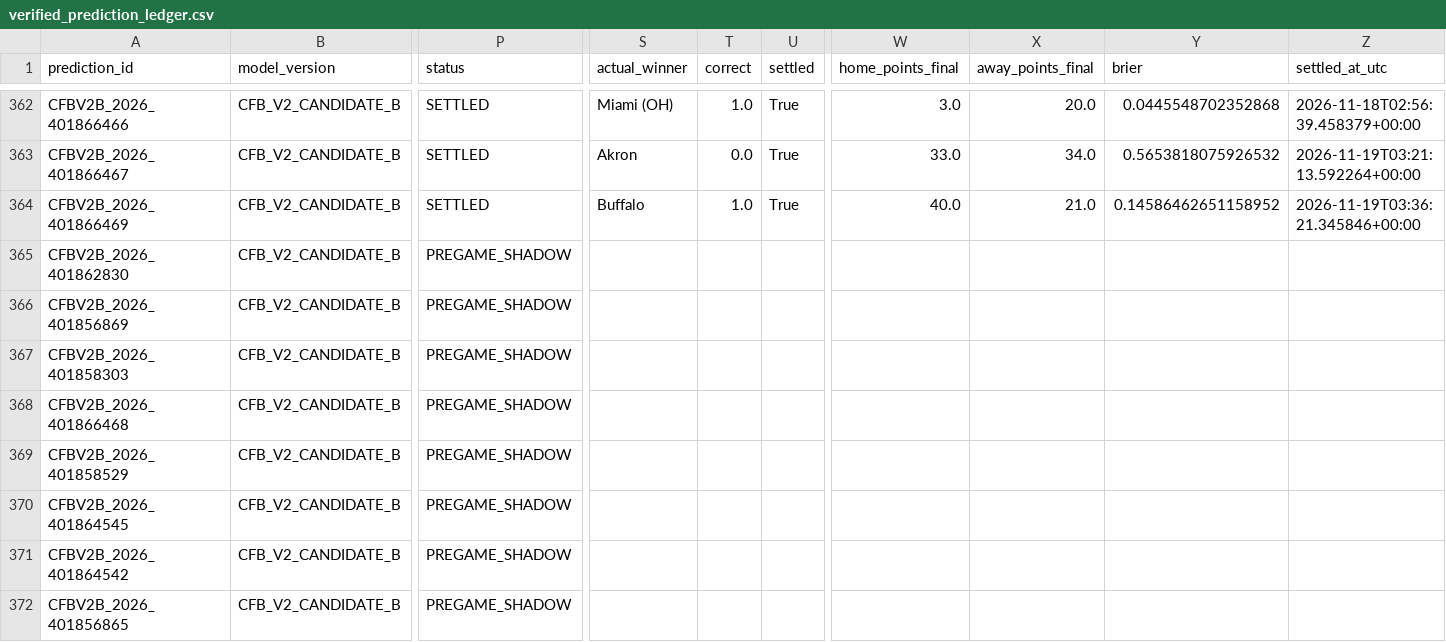
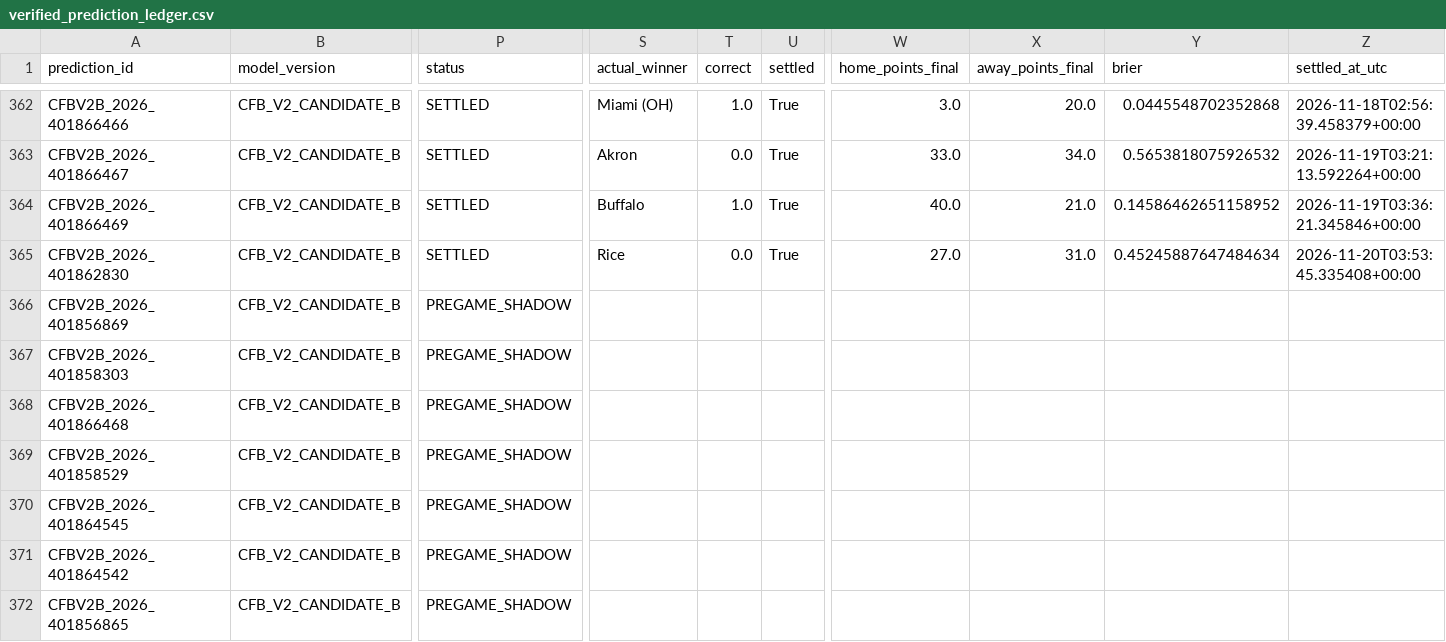
Before and after one commit to bp111301/bp-sports, a CSV file: data/cfb/v2_shadow/verified_prediction_ledger.csv, drawn as a sheet; only a part is shown, gaps mark what is left out; the diff names each change by its address in the sheet, - before the commit and + after, or states it on an @@ line.

```diff
--- a/data/cfb/v2_shadow/verified_prediction_ledger.csv
+++ b/data/cfb/v2_shadow/verified_prediction_ledger.csv
-P365 (status): PREGAME_SHADOW
+P365 (status): SETTLED
-S365 (actual_winner): (empty)
+S365 (actual_winner): Rice
-T365 (correct): (empty)
+T365 (correct): 0.0
-U365 (settled): (empty)
+U365 (settled): True
-W365 (home_points_final): (empty)
+W365 (home_points_final): 27.0
-X365 (away_points_final): (empty)
+X365 (away_points_final): 31.0
-Y365 (brier): (empty)
+Y365 (brier): 0.45245887647484634
-Z365 (settled_at_utc): (empty)
+Z365 (settled_at_utc): 2026-11-20T03:53:45.335408+00:00
```
Also changed, not shown: data/cfb/ledger/prediction_ledger.csv, 3 other files.
